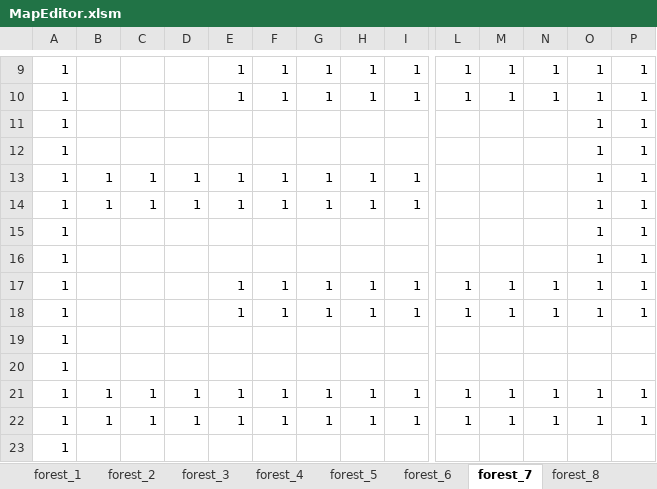
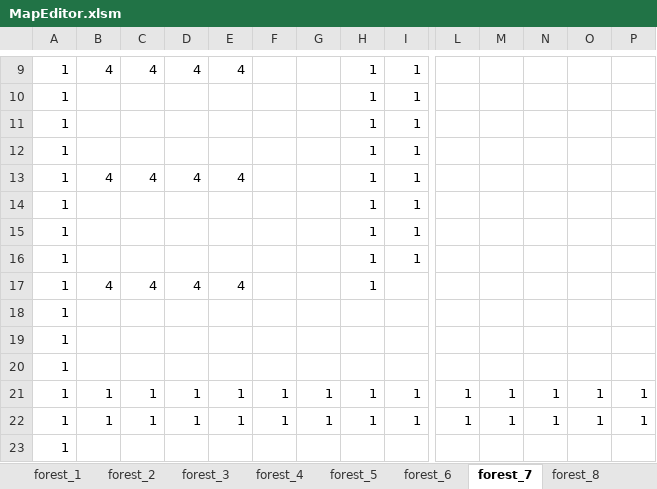
Before and after one commit to yoshimasa0610/GameProductionPractice1, an Excel workbook: SADNESS KNIGHT/Resource/MapEditor.xlsm, sheet forest_7, drawn as a sheet; only a part is shown, gaps mark what is left out; values as stored, in another font and other column widths than the file's, no borders; charts and pictures not drawn; removed rows and columns are numbered as before the commit, all else as after; rows hold the shown columns only; the diff covers the shown part only; the diff names each change by its address in the sheet, - before the commit and + after, or states it on an @@ line.

```diff
--- a/SADNESS KNIGHT/Resource/MapEditor.xlsm (sheet forest_7)
+++ b/SADNESS KNIGHT/Resource/MapEditor.xlsm (sheet forest_7)
-B9: (empty)
+B9: 4
-C9: (empty)
+C9: 4
-D9: (empty)
+D9: 4
-E9: 1
+E9: 4
-F9:F10: 1
+F9:F10: (empty)
-G9:G10: 1
+G9:G10: (empty)
-L9:L10: 1
+L9:L10: (empty)
-M9:M10: 1
+M9:M10: (empty)
-N9:N10: 1
+N9:N10: (empty)
-O9:O12: 1
+O9:O12: (empty)
-P9:P12: 1
+P9:P12: (empty)
-E10: 1
+E10: (empty)
-H11:H12: (empty)
+H11:H12: 1
-I11:I12: (empty)
+I11:I12: 1
-row 13: 1 | 1 | 1 | 1 | 1 | 1 | 1 | 1 | 1 |  |  |  | 1 | 1
-row 14: 1 | 1 | 1 | 1 | 1 | 1 | 1 | 1 | 1 |  |  |  | 1 | 1
+row 13: 1 | 4 | 4 | 4 | 4 |  |  | 1 | 1
-H14: (empty)
+H14: 1
-I14: (empty)
+I14: 1
-O14: 1
+O14: (empty)
-P14: 1
+P14: (empty)
+row 15: 1 |  |  |  |  |  |  | 1 | 1
+row 16: 1 |  |  |  |  |  |  | 1 | 1
+row 17: 1 | 4 | 4 | 4 | 4 |  |  | 1
-O18: 1
+O18: (empty)
-P18: 1
+P18: (empty)
-row 17: 1 |  |  |  | 1 | 1 | 1 | 1 | 1 | 1 | 1 | 1 | 1 | 1
-row 18: 1 |  |  |  | 1 | 1 | 1 | 1 | 1 | 1 | 1 | 1 | 1 | 1
```
Also changed, not shown: 99 edited cells elsewhere in this sheet, 11 other files.
